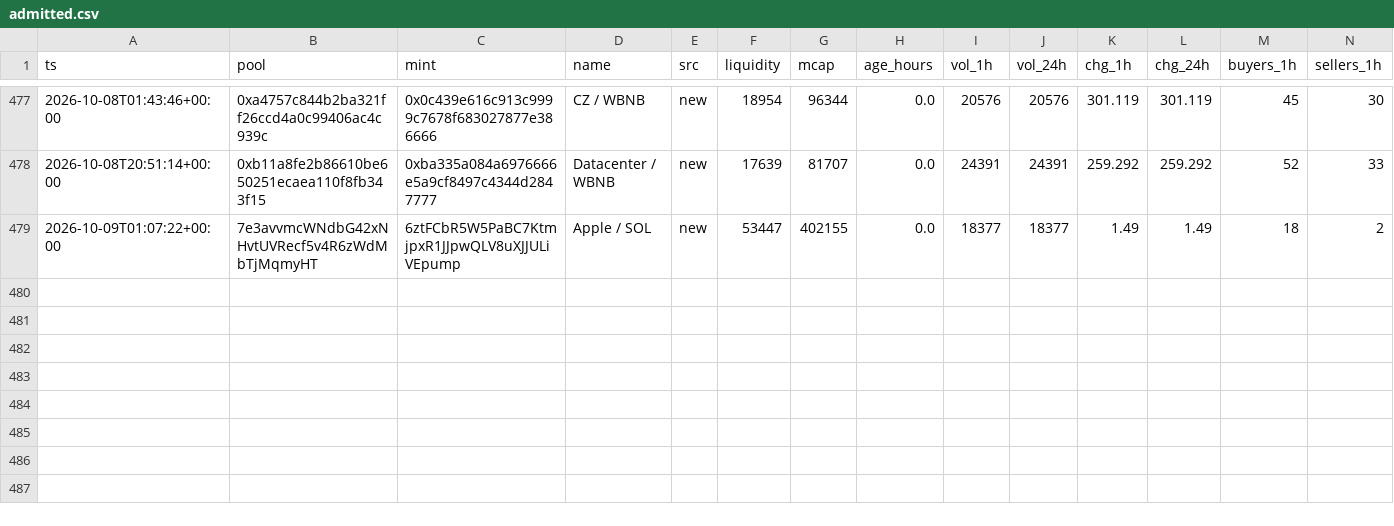
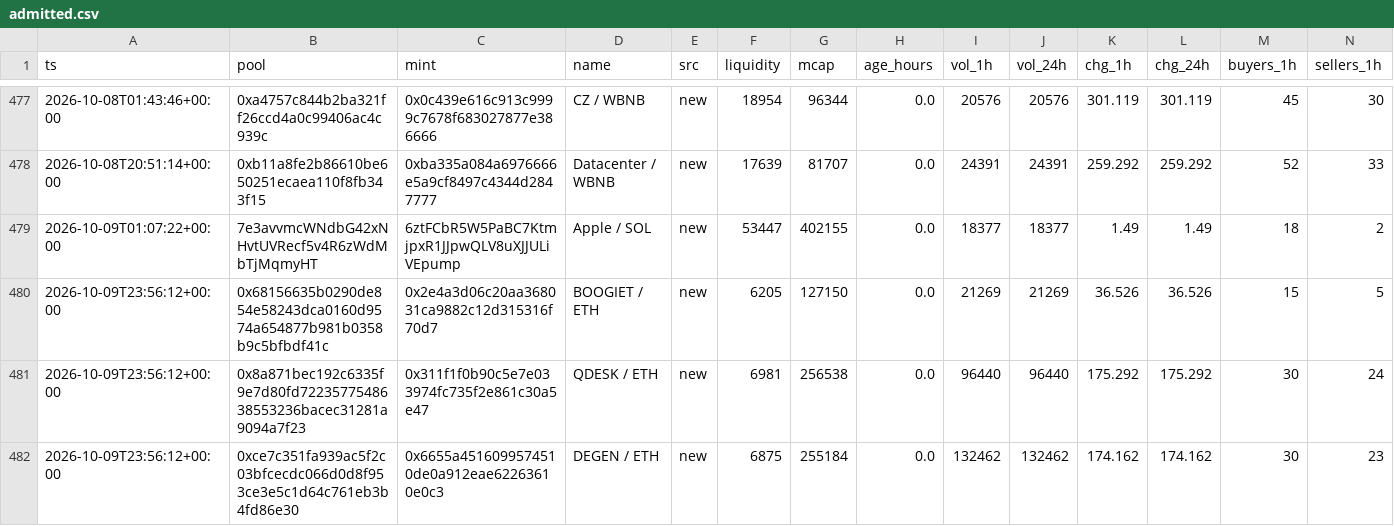
Before and after one commit to kennyasamoah/Kryptsig, a CSV file: admitted.csv, drawn as a sheet; only a part is shown, gaps mark what is left out; rows hold the shown columns only; the diff names each change by its address in the sheet, - before the commit and + after, or states it on an @@ line.

```diff
--- a/admitted.csv
+++ b/admitted.csv
+row 480: 2026-10-09T23:56:12+00:00 | 0x68156635b0290de854e58243dca0160d9574a654877b981b0358b9c5bfbdf41c | 0x2e4a3d06c20aa368031ca9882c12d315316f70d7 | BOOGIET / ETH | new | 6205 | 127150 | 0.0 | 21269 | 21269 | 36.526 | 36.526 | 15 | 5
+row 481: 2026-10-09T23:56:12+00:00 | 0x8a871bec192c6335f9e7d80fd7223577548638553236bacec31281a9094a7f23 | 0x311f1f0b90c5e7e033974fc735f2e861c30a5e47 | QDESK / ETH | new | 6981 | 256538 | 0.0 | 96440 | 96440 | 175.292 | 175.292 | 30 | 24
+row 482: 2026-10-09T23:56:12+00:00 | 0xce7c351fa939ac5f2c03bfcecdc066d0d8f953ce3e5c1d64c761eb3b4fd86e30 | 0x6655a4516099574510de0a912eae62263610e0c3 | DEGEN / ETH | new | 6875 | 255184 | 0.0 | 132462 | 132462 | 174.162 | 174.162 | 30 | 23
```
Also changed, not shown: observations.csv, 1 other file.
